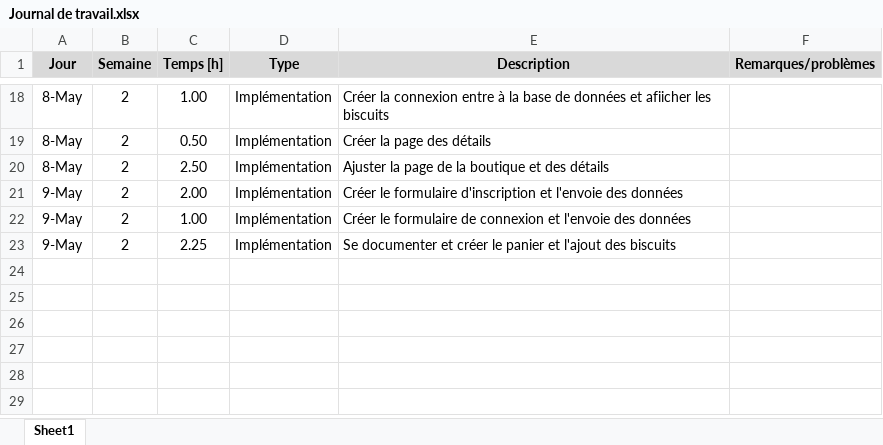
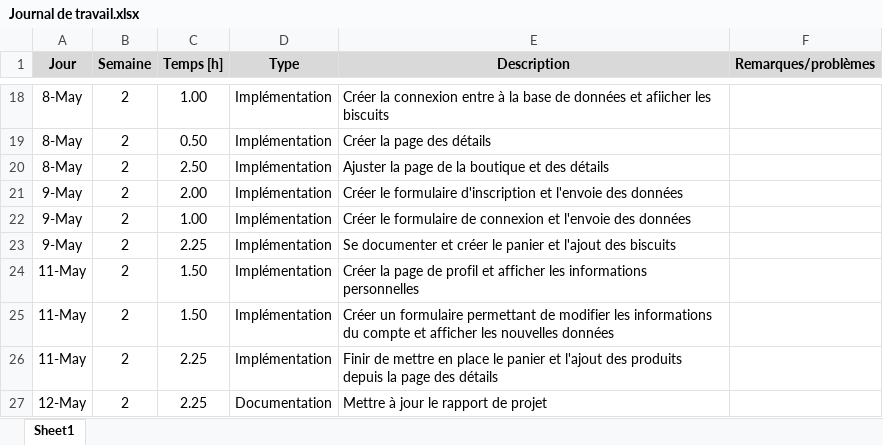
Before and after one commit to StojilovicIvan/TPI23, an Excel workbook: Documentation/Versions originaux/Journal de travail.xlsx, sheet Sheet1, drawn as a sheet; only a part is shown, gaps mark what is left out; values as stored, in another font and other column widths than the file's, no borders; the diff names each change by its address in the sheet, - before the commit and + after, or states it on an @@ line.

Commit message:
Mise à jour du rapport

```diff
--- a/Documentation/Versions originaux/Journal de travail.xlsx (sheet Sheet1)
+++ b/Documentation/Versions originaux/Journal de travail.xlsx (sheet Sheet1)
+row 24: 11-May | 2 | 1.50 | Implémentation | Créer la page de profil et afficher les informations personnelles
+row 25: 11-May | 2 | 1.50 | Implémentation | Créer un formulaire permettant de modifier les informations du compte et afficher les nouvelles données
+row 26: 11-May | 2 | 2.25 | Implémentation | Finir de mettre en place le panier et l'ajout des produits depuis la page des détails
+row 27: 12-May | 2 | 2.25 | Documentation | Mettre à jour le rapport de projet
```
Also changed, not shown: 2 other files.
